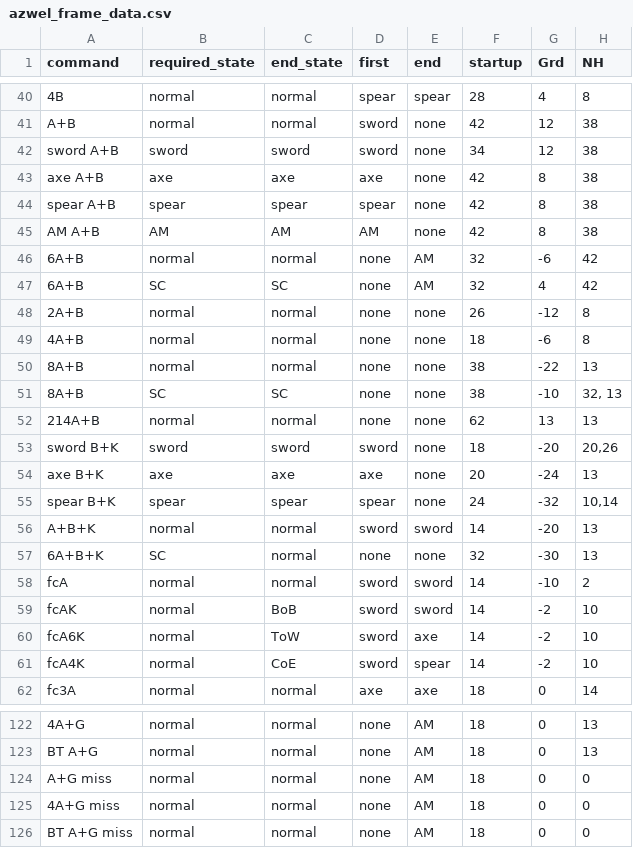
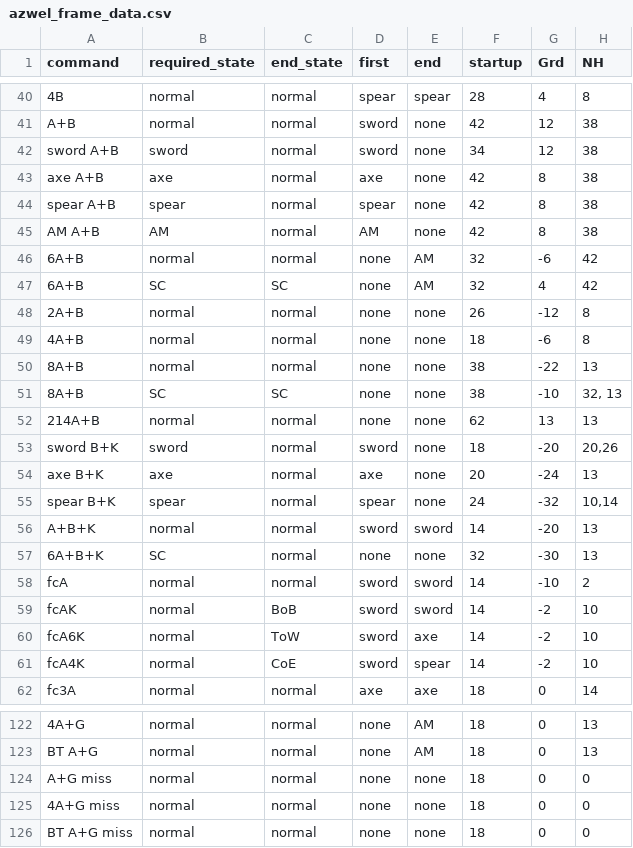
Before and after one commit to isekaitenseiproject/scvi_strings_generator, a CSV file: azwel_frame_data.csv, drawn as a sheet; only a part is shown, gaps mark what is left out; the diff names each change by its address in the sheet, - before the commit and + after, or states it on an @@ line.

```diff
--- a/azwel_frame_data.csv
+++ b/azwel_frame_data.csv
-C42 (end_state): sword
+C42 (end_state): normal
-C43 (end_state): axe
+C43 (end_state): normal
-C44 (end_state): spear
+C44 (end_state): normal
-C45 (end_state): AM
+C45 (end_state): normal
-C53 (end_state): sword
+C53 (end_state): normal
-C54 (end_state): axe
+C54 (end_state): normal
-C55 (end_state): spear
+C55 (end_state): normal
-E124:E126 (end): AM
+E124:E126 (end): none
```
Also changed, not shown: 5 other files.
